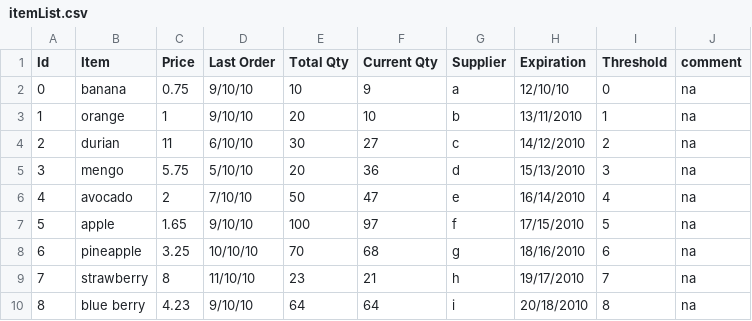
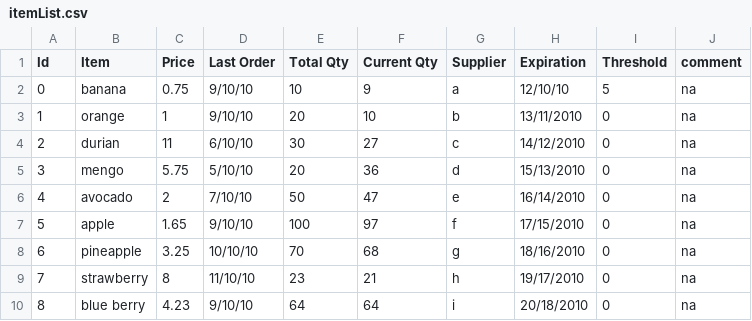
Before and after one commit to sleng0022/POS, a CSV file: data/itemList.csv, drawn as a sheet.

Commit message:
add banana threshold.

```diff
--- a/data/itemList.csv
+++ b/data/itemList.csv
@@ -1,10 +1,10 @@
 Id, Item, Price,Last Order, Total Qty, Current Qty,Supplier,Expiration,Threshold,comment
-0,banana,0.75,9/10/10,10,9,a,12/10/10,0,na
-1,orange,1,9/10/10,20,10,b,13/11/2010,1,na
-2,durian,11,6/10/10,30,27,c,14/12/2010,2,na
-3,mengo,5.75,5/10/10,20,36,d,15/13/2010,3,na
-4,avocado,2,7/10/10,50,47,e,16/14/2010,4,na
-5,apple,1.65,9/10/10,100,97,f,17/15/2010,5,na
-6,pineapple,3.25,10/10/10,70,68,g,18/16/2010,6,na
-7,strawberry,8,11/10/10,23,21,h,19/17/2010,7,na
-8,blue berry,4.23,9/10/10,64,64,i,20/18/2010,8,na
+0,banana,0.75,9/10/10,10,9,a,12/10/10,5,na
+1,orange,1,9/10/10,20,10,b,13/11/2010,0,na
+2,durian,11,6/10/10,30,27,c,14/12/2010,0,na
+3,mengo,5.75,5/10/10,20,36,d,15/13/2010,0,na
+4,avocado,2,7/10/10,50,47,e,16/14/2010,0,na
+5,apple,1.65,9/10/10,100,97,f,17/15/2010,0,na
+6,pineapple,3.25,10/10/10,70,68,g,18/16/2010,0,na
+7,strawberry,8,11/10/10,23,21,h,19/17/2010,0,na
+8,blue berry,4.23,9/10/10,64,64,i,20/18/2010,0,na
```
